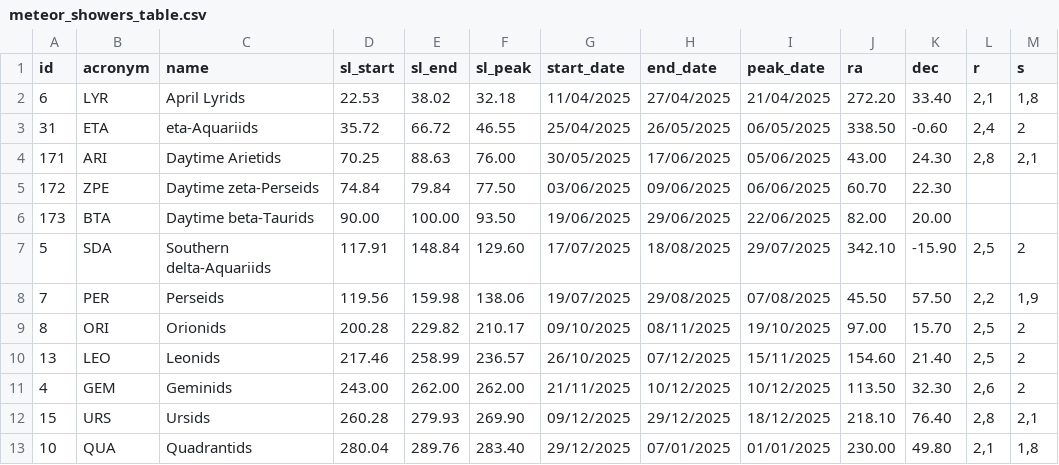
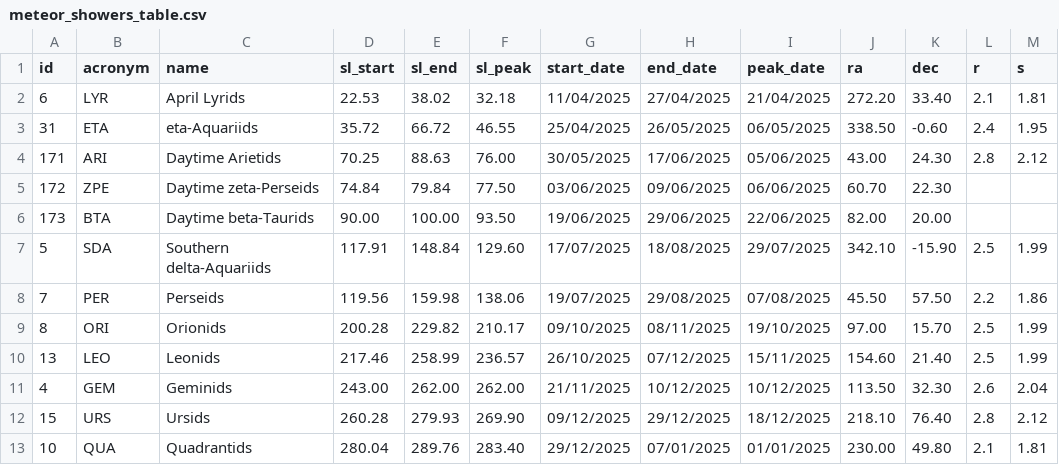
Before and after one commit to Armada3334/echoes, a CSV file: ebrow/edb/resources/auxfiles/meteor_showers_table.csv, drawn as a sheet; the diff names each change by its address in the sheet, - before the commit and + after, or states it on an @@ line.

```diff
--- a/ebrow/edb/resources/auxfiles/meteor_showers_table.csv
+++ b/ebrow/edb/resources/auxfiles/meteor_showers_table.csv
-L2 (r): 2,1
+L2 (r): 2.1
-M2 (s): 1,8
+M2 (s): 1.81
-L3 (r): 2,4
+L3 (r): 2.4
-M3 (s): 2
+M3 (s): 1.95
-L4 (r): 2,8
+L4 (r): 2.8
-M4 (s): 2,1
+M4 (s): 2.12
-L7 (r): 2,5
+L7 (r): 2.5
-M7 (s): 2
+M7 (s): 1.99
-L8 (r): 2,2
+L8 (r): 2.2
-M8 (s): 1,9
+M8 (s): 1.86
-L9:L10 (r): 2,5
+L9:L10 (r): 2.5
-M9:M10 (s): 2
+M9:M10 (s): 1.99
-L11 (r): 2,6
+L11 (r): 2.6
-M11 (s): 2
+M11 (s): 2.04
-L12 (r): 2,8
+L12 (r): 2.8
-M12 (s): 2,1
+M12 (s): 2.12
-L13 (r): 2,1
+L13 (r): 2.1
-M13 (s): 1,8
+M13 (s): 1.81
```
Also changed, not shown: 2 other files.
